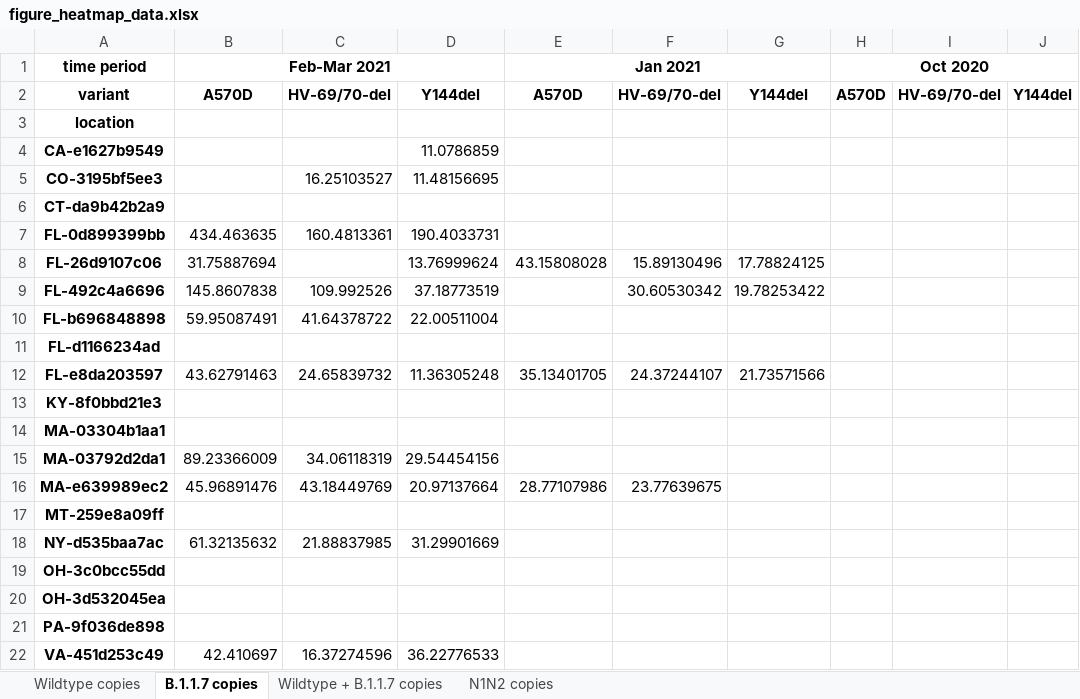
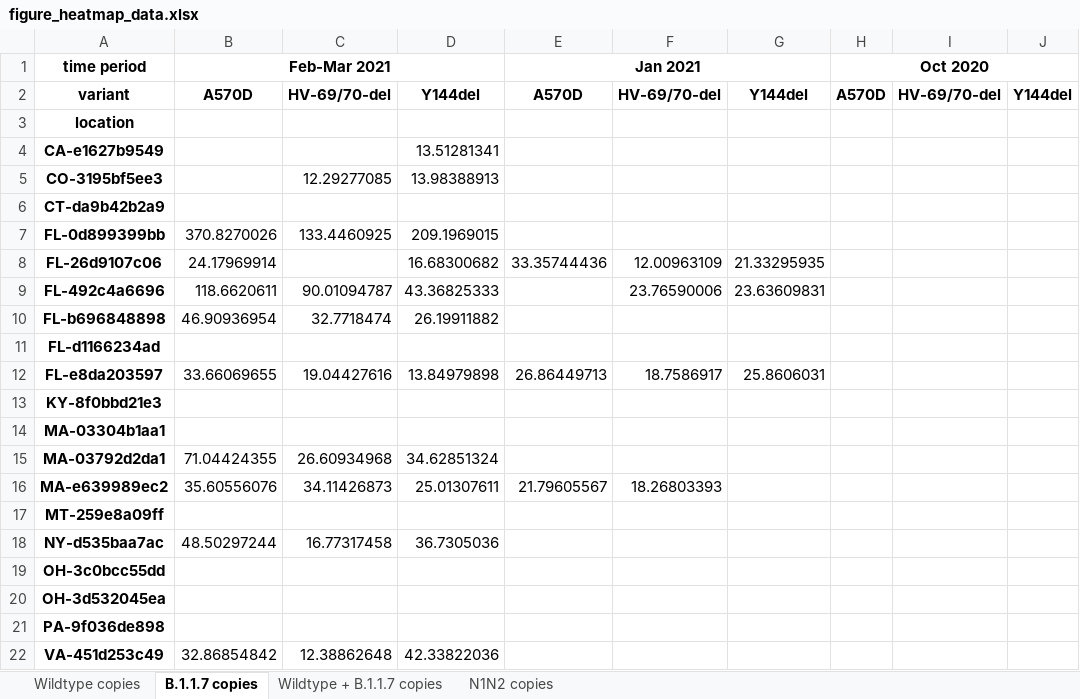
Before and after one commit to biobotanalytics/as-qpcr-lee, an Excel workbook: derived_figure_data/figure_heatmap_data.xlsx, sheet B.1.1.7 copies, drawn as a sheet; values as stored, in another font and other column widths than the file's, no borders; the diff names each change by its address in the sheet, - before the commit and + after, or states it on an @@ line.

```diff
--- a/derived_figure_data/figure_heatmap_data.xlsx (sheet B.1.1.7 copies)
+++ b/derived_figure_data/figure_heatmap_data.xlsx (sheet B.1.1.7 copies)
-D4: 11.0786859
+D4: 13.51281341
-C5: 16.25103527
+C5: 12.29277085
-D5: 11.48156695
+D5: 13.98388913
-B7 (Feb-Mar 2021): 434.463635
+B7 (Feb-Mar 2021): 370.8270026
-C7: 160.4813361
+C7: 133.4460925
-D7: 190.4033731
+D7: 209.1969015
-B8 (Feb-Mar 2021): 31.75887694
+B8 (Feb-Mar 2021): 24.17969914
-D8: 13.76999624
+D8: 16.68300682
-E8 (Jan 2021): 43.15808028
+E8 (Jan 2021): 33.35744436
-F8: 15.89130496
+F8: 12.00963109
-G8: 17.78824125
+G8: 21.33295935
-B9 (Feb-Mar 2021): 145.8607838
+B9 (Feb-Mar 2021): 118.6620611
-C9: 109.992526
+C9: 90.01094787
-D9: 37.18773519
+D9: 43.36825333
-F9: 30.60530342
+F9: 23.76590006
-G9: 19.78253422
+G9: 23.63609831
-B10 (Feb-Mar 2021): 59.95087491
+B10 (Feb-Mar 2021): 46.90936954
-C10: 41.64378722
+C10: 32.7718474
-D10: 22.00511004
+D10: 26.19911882
-B12 (Feb-Mar 2021): 43.62791463
+B12 (Feb-Mar 2021): 33.66069655
-C12: 24.65839732
+C12: 19.04427616
-D12: 11.36305248
+D12: 13.84979898
-E12 (Jan 2021): 35.13401705
+E12 (Jan 2021): 26.86449713
-F12: 24.37244107
+F12: 18.7586917
-G12: 21.73571566
+G12: 25.8606031
-B15 (Feb-Mar 2021): 89.23366009
+B15 (Feb-Mar 2021): 71.04424355
-C15: 34.06118319
+C15: 26.60934968
-D15: 29.54454156
+D15: 34.62851324
-B16 (Feb-Mar 2021): 45.96891476
+B16 (Feb-Mar 2021): 35.60556076
-C16: 43.18449769
+C16: 34.11426873
-D16: 20.97137664
+D16: 25.01307611
-E16 (Jan 2021): 28.77107986
+E16 (Jan 2021): 21.79605567
-F16: 23.77639675
+F16: 18.26803393
-B18 (Feb-Mar 2021): 61.32135632
+B18 (Feb-Mar 2021): 48.50297244
-C18: 21.88837985
+C18: 16.77317458
-D18: 31.29901669
+D18: 36.7305036
-B22 (Feb-Mar 2021): 42.410697
+B22 (Feb-Mar 2021): 32.86854842
-C22: 16.37274596
+C22: 12.38862648
-D22: 36.22776533
+D22: 42.33822036
```
Also changed, not shown: sheet Wildtype + B.1.1.7 copies, sheet Wildtype copies, 13 other files.
